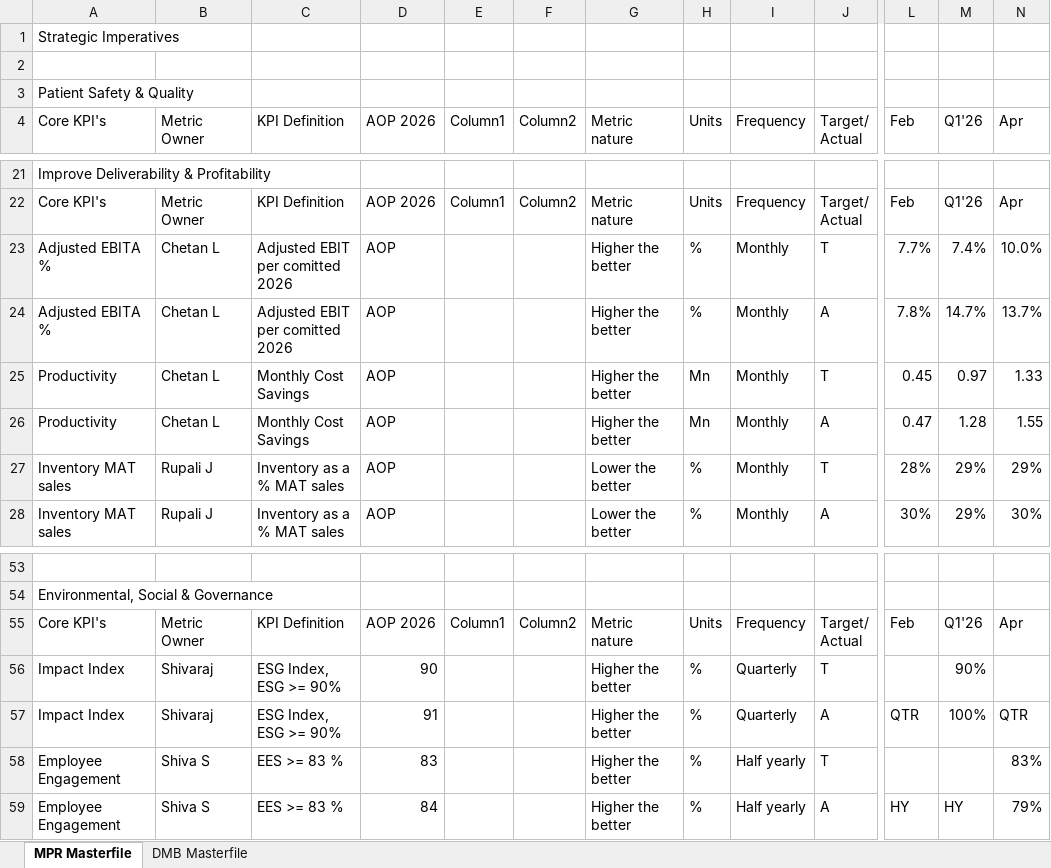
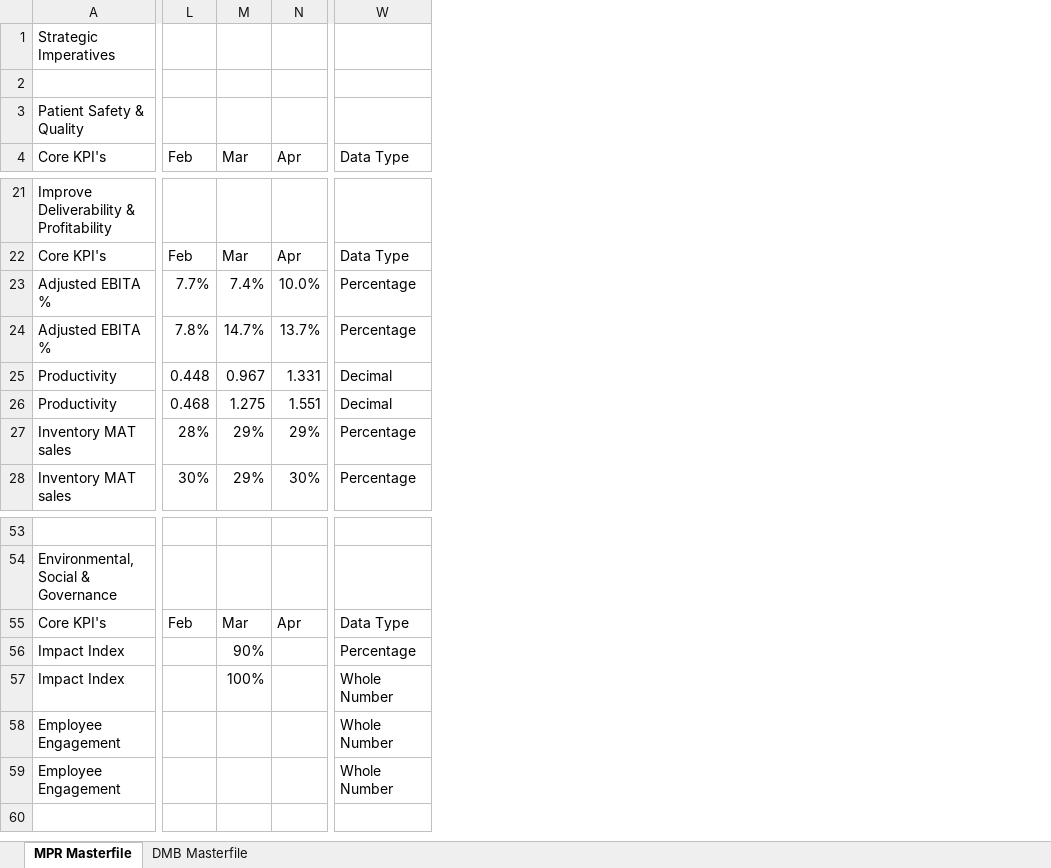
Before and after one commit to kavyabhardwajj30/DMB-Dashboard, an Excel workbook: data/Masterfile_DMB_Dashboard.xlsx, sheet MPR Masterfile, drawn as a sheet; only a part is shown, gaps mark what is left out; values as stored, in another font and other column widths than the file's, no cell formats; table styles not drawn; removed rows and columns are numbered as before the commit, all else as after; rows hold the shown columns only; ↵ is a line break in a cell; the diff covers the shown part only; the diff names each change by its address in the sheet, - before the commit and + after, or states it on an @@ line.

Commit message:
Auto-sync Masterfile_DMB_Dashboard.xlsx from SharePoint via live sync [skip ci]

```diff
--- a/data/Masterfile_DMB_Dashboard.xlsx (sheet MPR Masterfile)
+++ b/data/Masterfile_DMB_Dashboard.xlsx (sheet MPR Masterfile)
@@ column B (Metric Owner) hidden, rows 22-28: Metric Owner | Chetan L | Chetan L | Chetan L | Chetan L | Rupali J | Rupali J; rows 55-58: Metric Owner | Shivaraj | Shivaraj | Shiva S @@
@@ column C (KPI Definition) hidden, rows 22-28: KPI Definition | Adjusted EBIT per comitted 2026 | Adjusted EBIT per comitted 2026 | Monthly Cost Savings | Monthly Cost Savings | Inventory as a % MAT sales | Inventory as a % MAT sales; rows 55-58: KPI Definition | ESG Index, ESG >= 90% | ESG Index, ESG >= 90% | EES >= 83 % @@
@@ column D (AOP 2026) hidden, rows 22-28: AOP 2026 | AOP | AOP | AOP | AOP | AOP | AOP; rows 55-58: AOP 2026 | 90 | 91 | 83 @@
@@ column E (Column1) hidden, row 22: Column1; row 55: Column1 @@
@@ column F (Column2) hidden, row 22: Column2; row 55: Column2 @@
@@ column G (Metric nature) hidden, rows 22-28: Metric nature | Higher the better | Higher the better | Higher the better | Higher the better | Lower the better | Lower the better; rows 55-58: Metric nature | Higher the better | Higher the better | Higher the better @@
@@ column H (Units) hidden, rows 22-28: Units | % | % | Mn | Mn | % | %; rows 55-58: Units | % | % | % @@
@@ column I (Frequency) hidden, rows 22-28: Frequency | Monthly | Monthly | Monthly | Monthly | Monthly | Monthly; rows 55-58: Frequency | Quarterly | Quarterly | Half yearly @@
@@ column J (Target/ Actual) hidden, rows 22-28: Target/ ↵ Actual | T | A | T | A | T | A; rows 55-58: Target/ ↵ Actual | T | A | T @@
+column W (Data Type), rows 22-28: Data Type | Percentage | Percentage | Decimal | Decimal | Percentage | Percentage; rows 55-58: Data Type | Percentage | Whole Number | Whole Number
-M4: Q1'26
+M4: Mar
-M22 (Mar): Q1'26
+M22 (Mar): Mar
-L25 (Feb): 0.45
+L25 (Feb): 0.448
-M25 (Mar): 0.97
+M25 (Mar): 0.967
-N25 (Apr): 1.33
+N25 (Apr): 1.331
-L26 (Feb): 0.47
+L26 (Feb): 0.468
-M26 (Mar): 1.28
+M26 (Mar): 1.275
-N26 (Apr): 1.55
+N26 (Apr): 1.551
-M55 (Mar): Q1'26
+M55 (Mar): Mar
-L57 (Feb): QTR
+L57 (Feb): (empty)
-N57 (Apr): QTR
+N57 (Apr): (empty)
-N58 (Apr): 83%
+N58 (Apr): (empty)
-row 59: Employee Engagement | Shiva S | EES >= 83 % | 84 |  |  | Higher the better | % | Half yearly | A | HY | HY | 79%
+row 59: Employee Engagement |  |  |  | Whole Number
```
Also changed, not shown: 11 added rows, 11 removed rows, 1 moved row and 47 edited cells elsewhere in this sheet, sheet DMB Masterfile, cell formats, hidden cells.
